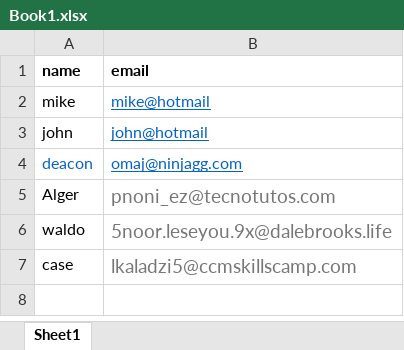
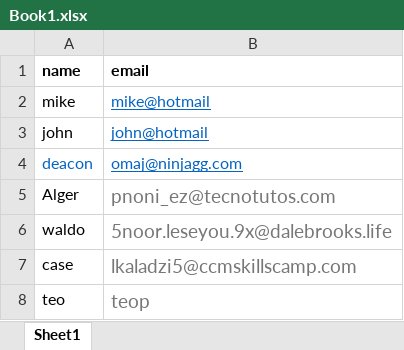
Before and after one commit to Theodorkkbs/Codeigniter-Sample-modules, an Excel workbook: Book1.xlsx, sheet Sheet1, drawn as a sheet; values as stored, in another font and other column widths than the file's, no borders; the diff names each change by its address in the sheet, - before the commit and + after, or states it on an @@ line.

```diff
--- a/Book1.xlsx (sheet Sheet1)
+++ b/Book1.xlsx (sheet Sheet1)
+row 8: teo | teop
```
Also changed, not shown: 1 other file.
